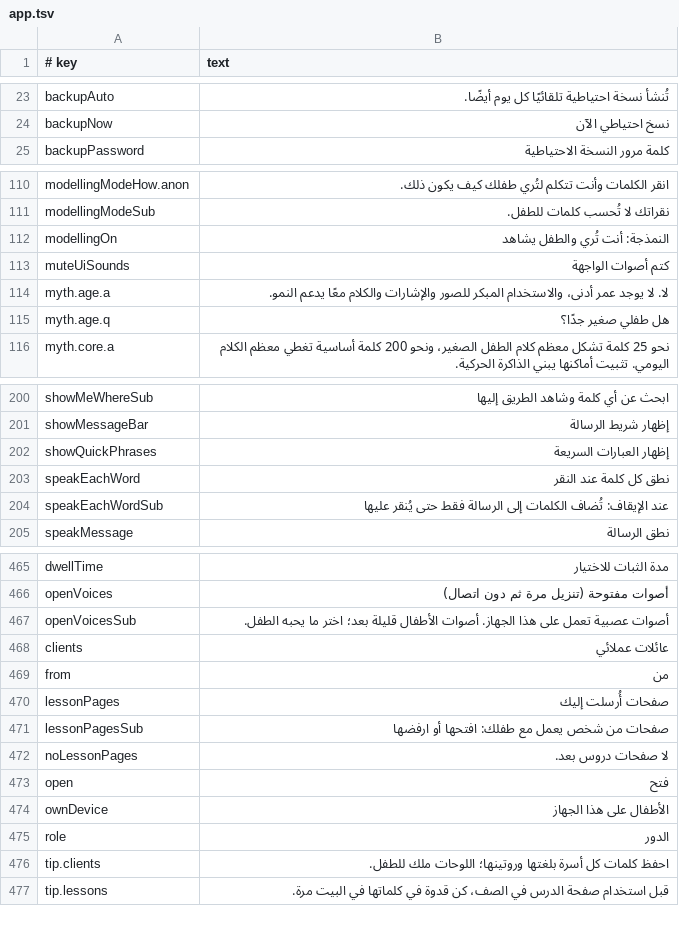
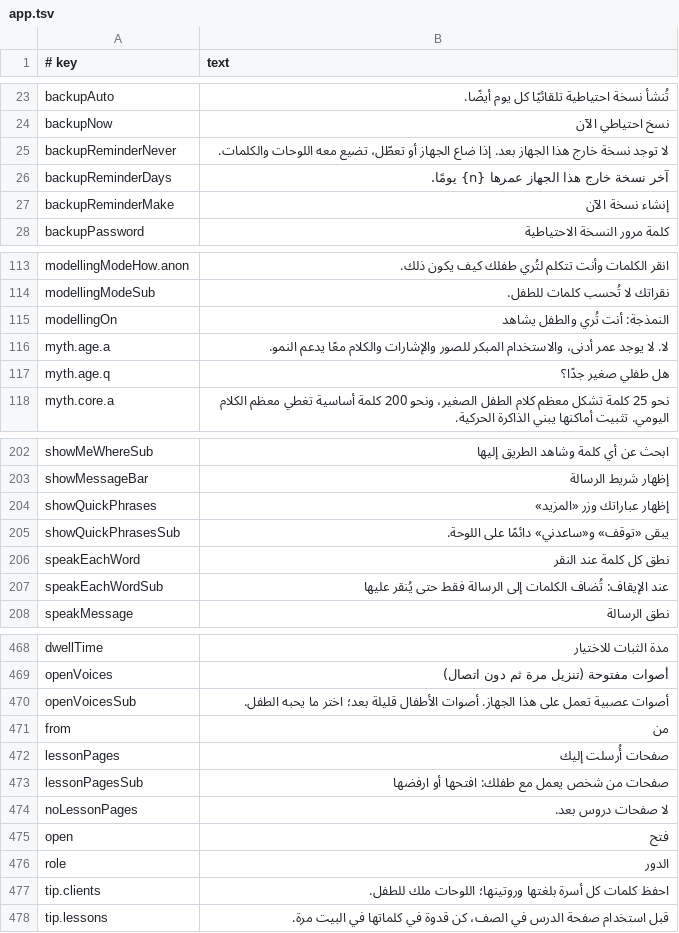
Before and after one commit to amalino-app/amalino.app, a TSV file: translations/ar/app.tsv, drawn as a sheet; only a part is shown, gaps mark what is left out; the diff covers the shown part only.

Commit message:
App strings: stop and help me always stay, backup reminder, server features hidden

```diff
--- a/translations/ar/app.tsv
+++ b/translations/ar/app.tsv
@@ -24,2 +24,5 @@ backupAuto	تُنشأ نسخة احتياطية تلقائيًا كل يوم أ
 backupNow	نسخ احتياطي الآن
+backupReminderNever	لا توجد نسخة خارج هذا الجهاز بعد. إذا ضاع الجهاز أو تعطّل، تضيع معه اللوحات والكلمات.
+backupReminderDays	آخر نسخة خارج هذا الجهاز عمرها {n} يومًا.
+backupReminderMake	إنشاء نسخة الآن
 backupPassword	كلمة مرور النسخة الاحتياطية
@@ -112,3 +115,2 @@ modellingModeSub	نقراتك لا تُحسب كلمات للطفل.
 modellingOn	النمذجة: أنت تُري والطفل يشاهد
-muteUiSounds	كتم أصوات الواجهة
 myth.age.a	لا. لا يوجد عمر أدنى، والاستخدام المبكر للصور والإشارات والكلام معًا يدعم النمو.
@@ -201,3 +203,4 @@ showMeWhereSub	ابحث عن أي كلمة وشاهد الطريق إليها
 showMessageBar	إظهار شريط الرسالة
-showQuickPhrases	إظهار العبارات السريعة
+showQuickPhrases	إظهار عباراتك وزر «المزيد»
+showQuickPhrasesSub	يبقى «توقف» و«ساعدني» دائمًا على اللوحة.
 speakEachWord	نطق كل كلمة عند النقر
@@ -467,3 +470,2 @@ openVoices	أصوات مفتوحة (تنزيل مرة ثم دون اتصال)
 openVoicesSub	أصوات عصبية تعمل على هذا الجهاز. أصوات الأطفال قليلة بعد؛ اختر ما يحبه الطفل.
-clients	عائلات عملائي
 from	من
@@ -473,3 +475,2 @@ noLessonPages	لا صفحات دروس بعد.
 open	فتح
-ownDevice	الأطفال على هذا الجهاز
 role	الدور
```
Also changed, not shown: 1 removed row elsewhere in this file, translations/da/app.tsv, translations/en/app.tsv, 3 other files.
